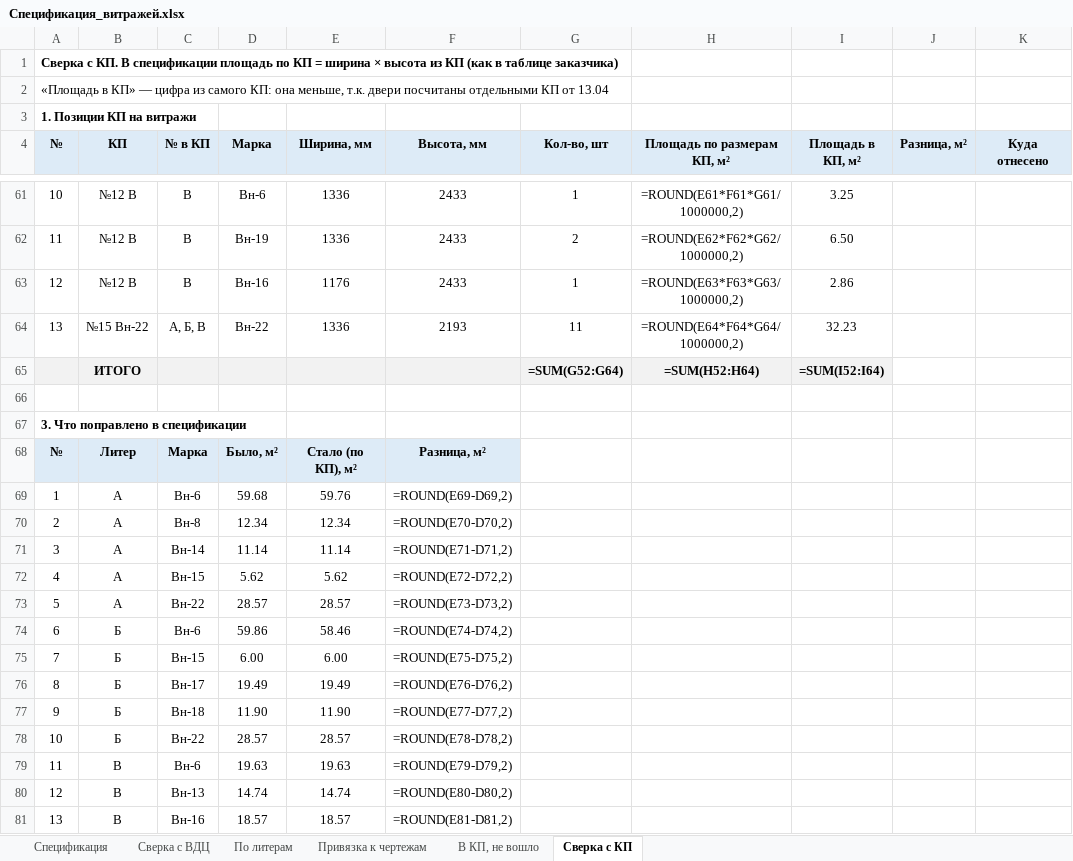
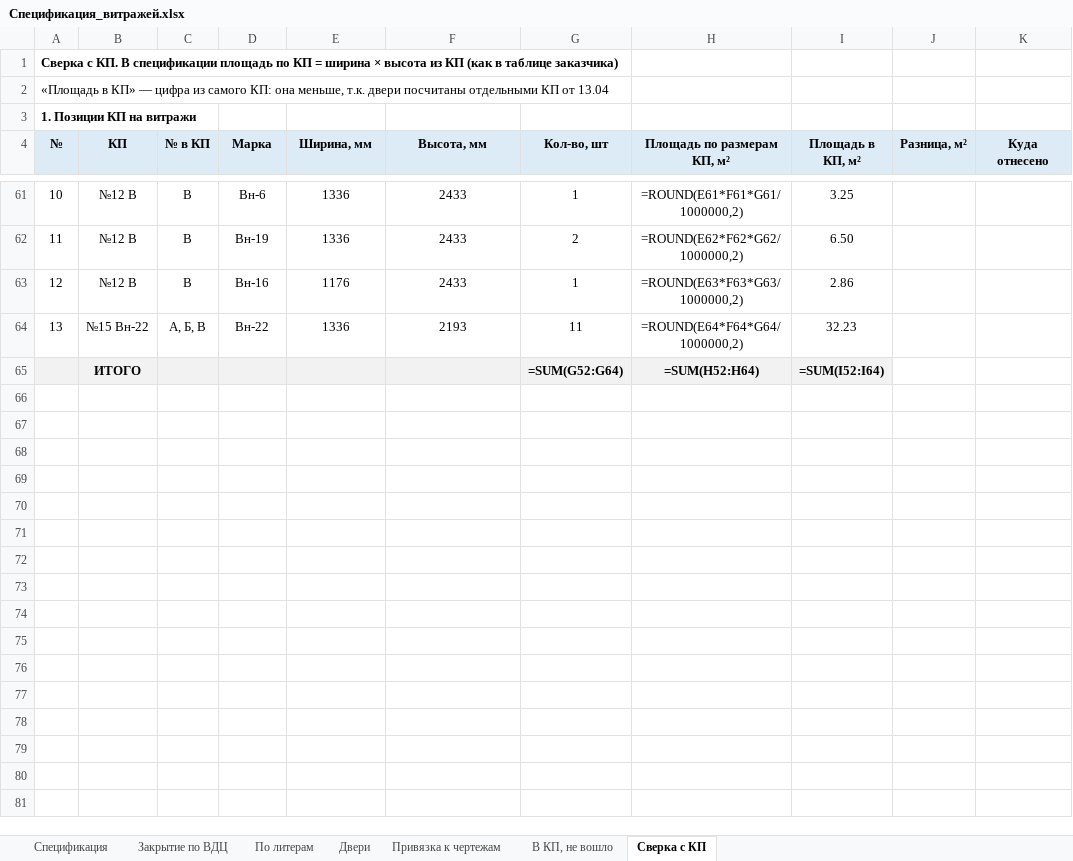
Before and after one commit to RedIndeez/trash, an Excel workbook: Спецификация_витражей.xlsx, sheet Сверка с КП, drawn as a sheet; only a part is shown, gaps mark what is left out; values as stored, in another font and other column widths than the file's, no borders; formulas without a stored value are shown as written; the diff covers the shown part only; the diff names each change by its address in the sheet, - before the commit and + after, or states it on an @@ line.

```diff
--- a/Спецификация_витражей.xlsx (sheet Сверка с КП)
+++ b/Спецификация_витражей.xlsx (sheet Сверка с КП)
-sheet tab: Сверка с ВДЦ
+sheet tab: Закрытие по ВДЦ
+sheet tab: Двери
-row 66: (empty)
-row 67: 3. Что поправлено в спецификации
-row 68: № | Литер | Марка | Было, м² | Стало (по КП), м² | Разница, м²
-row 69: 1 | А | Вн-6 | 59.68 | 59.76 | =ROUND(E69-D69,2)
-row 70: 2 | А | Вн-8 | 12.34 | 12.34 | =ROUND(E70-D70,2)
-row 71: 3 | А | Вн-14 | 11.14 | 11.14 | =ROUND(E71-D71,2)
-row 72: 4 | А | Вн-15 | 5.62 | 5.62 | =ROUND(E72-D72,2)
-row 73: 5 | А | Вн-22 | 28.57 | 28.57 | =ROUND(E73-D73,2)
-row 74: 6 | Б | Вн-6 | 59.86 | 58.46 | =ROUND(E74-D74,2)
-row 75: 7 | Б | Вн-15 | 6.00 | 6.00 | =ROUND(E75-D75,2)
-row 76: 8 | Б | Вн-17 | 19.49 | 19.49 | =ROUND(E76-D76,2)
-row 77: 9 | Б | Вн-18 | 11.90 | 11.90 | =ROUND(E77-D77,2)
-row 78: 10 | Б | Вн-22 | 28.57 | 28.57 | =ROUND(E78-D78,2)
-row 79: 11 | В | Вн-6 | 19.63 | 19.63 | =ROUND(E79-D79,2)
-row 80: 12 | В | Вн-13 | 14.74 | 14.74 | =ROUND(E80-D80,2)
-row 81: 13 | В | Вн-16 | 18.57 | 18.57 | =ROUND(E81-D81,2)
```
Also changed, not shown: 15 removed rows and 2 edited cells elsewhere in this sheet, sheet Закрытие по ВДЦ, sheet По литерам, sheet Спецификация, sheet Привязка к чертежам, 1 other file.
